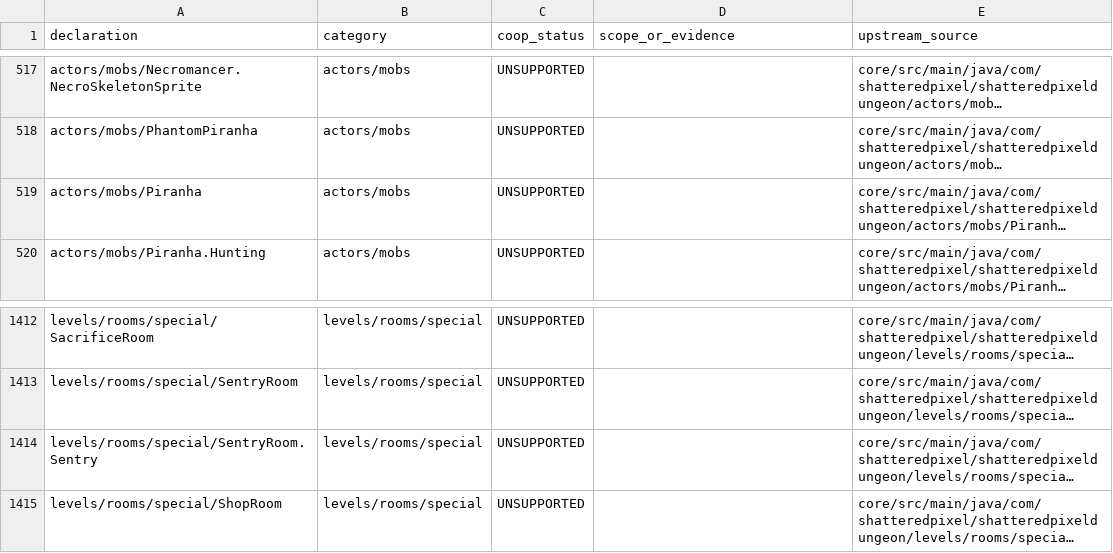
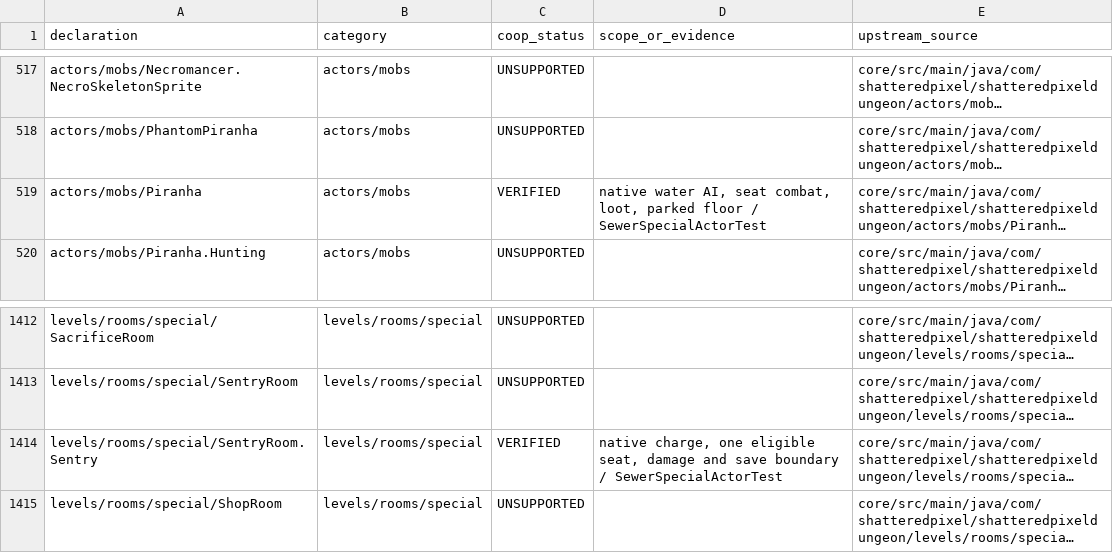
Before and after one commit to jwgobaek/SPD-Coop, a TSV file: docs/coop/content-v4.0.2.tsv, drawn as a sheet; only a part is shown, gaps mark what is left out; long unchanged cells end in …; the diff names each change by its address in the sheet, - before the commit and + after, or states it on an @@ line.

Commit message:
Admit native sewer sentries and piranhas with seat-aware combat and visibility

```diff
--- a/docs/coop/content-v4.0.2.tsv
+++ b/docs/coop/content-v4.0.2.tsv
-C519 (coop_status): UNSUPPORTED
+C519 (coop_status): VERIFIED
-D519 (scope_or_evidence): (empty)
+D519 (scope_or_evidence): native water AI, seat combat, loot, parked floor / SewerSpecialActorTest
-C1414 (coop_status): UNSUPPORTED
+C1414 (coop_status): VERIFIED
-D1414 (scope_or_evidence): (empty)
+D1414 (scope_or_evidence): native charge, one eligible seat, damage and save boundary / SewerSpecialActorTest
```
Also changed, not shown: 24 other files.
